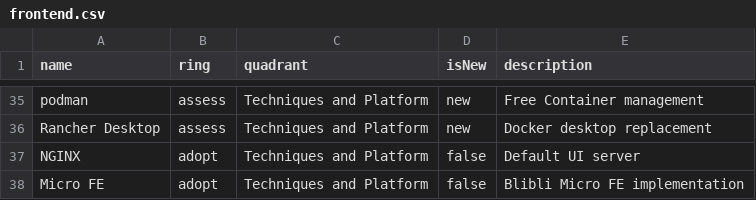
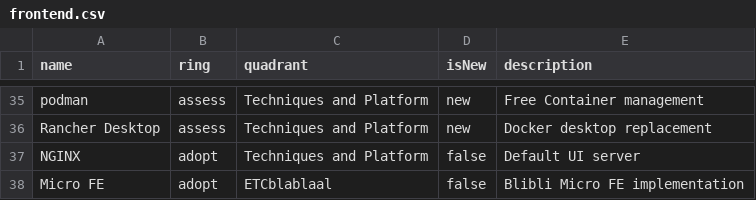
Before and after one commit to bliblidotcom/tech-radar, a CSV file: frontend.csv, drawn as a sheet; only a part is shown, gaps mark what is left out.

Commit message:
Update frontend.csv

```diff
--- a/frontend.csv
+++ b/frontend.csv
@@ -37,2 +37,2 @@ name,ring,quadrant,isNew,description
 "NGINX",adopt,"Techniques and Platform",false,"Default UI server"
-"Micro FE",adopt,"Techniques and Platform",false,"Blibli Micro FE implementation"
+"Micro FE",adopt,"ETCblablaal",false,"Blibli Micro FE implementation"
```
